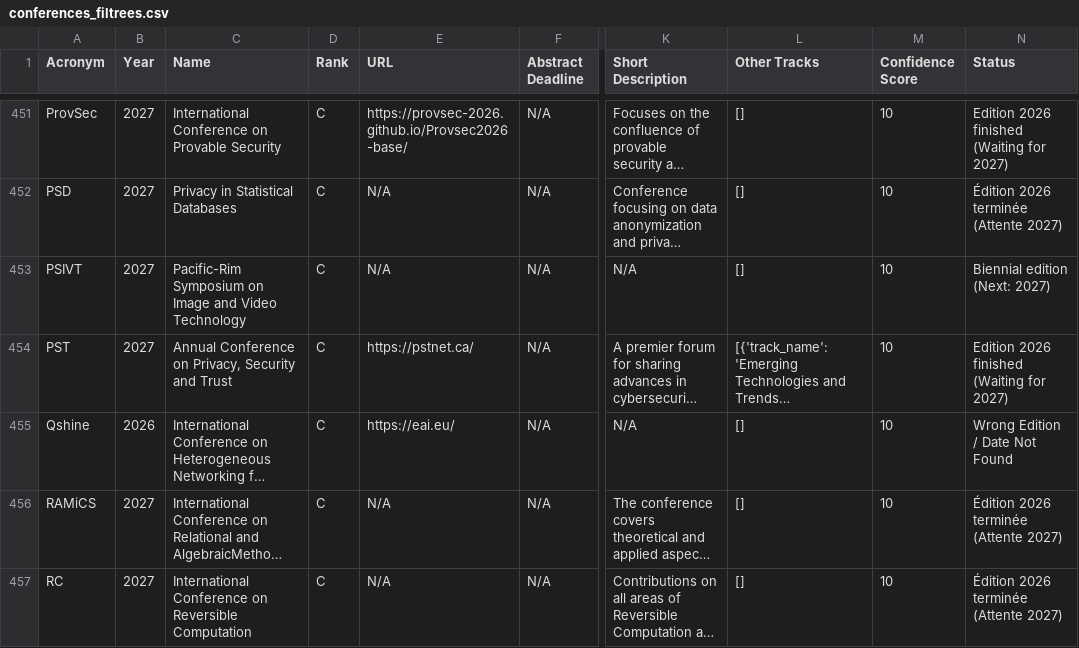
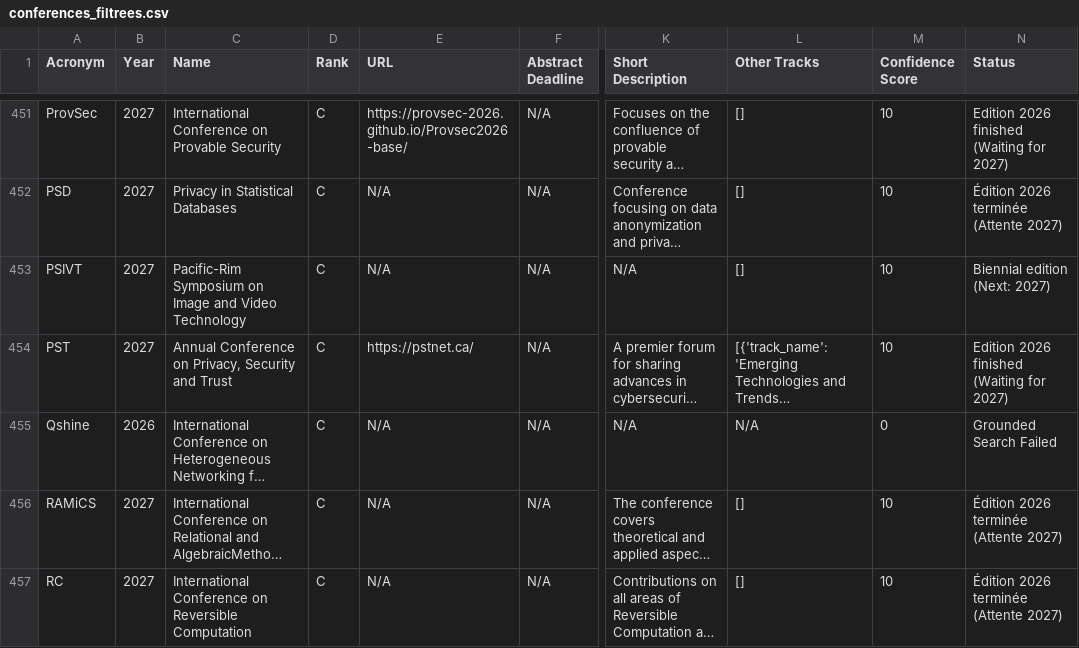
Before and after one commit to JohanPy/ICORESearch, a CSV file: conferences_filtrees.csv, drawn as a sheet; only a part is shown, gaps mark what is left out; long unchanged cells end in …; the diff covers the shown part only; the diff names each change by its address in the sheet, - before the commit and + after, or states it on an @@ line.

```diff
--- a/conferences_filtrees.csv
+++ b/conferences_filtrees.csv
-E455 (URL): https://eai.eu/
+E455 (URL): N/A
-L455 (Other Tracks): []
+L455 (Other Tracks): N/A
-M455 (Confidence Score): 10
+M455 (Confidence Score): 0
-N455 (Status): Wrong Edition / Date Not Found
+N455 (Status): Grounded Search Failed
```
Also changed, not shown: 37 edited cells elsewhere in this file, 1 other file.
